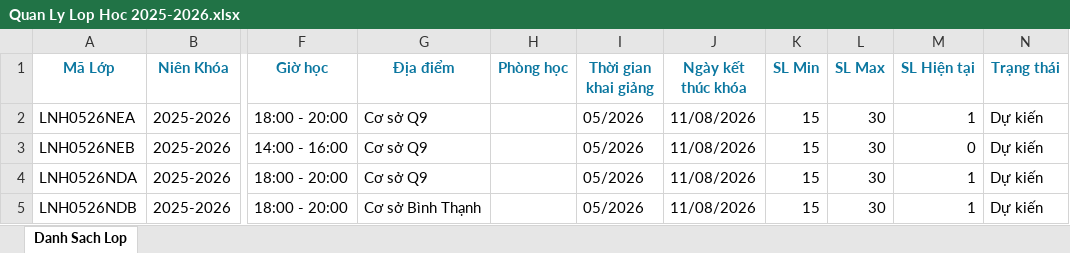
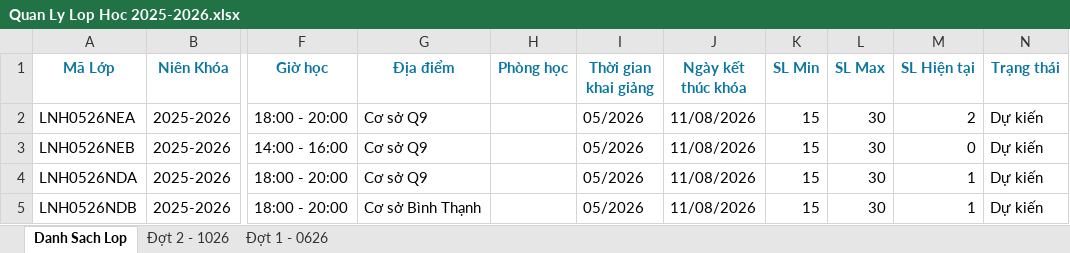
Before and after one commit to ChuongLeQuang/SchoolTrack, an Excel workbook: apps/main_app/data/Quan Ly Lop Hoc 2025-2026.xlsx, sheet Danh Sach Lop, drawn as a sheet; only a part is shown, gaps mark what is left out; values as stored, in another font and other column widths than the file's, no borders; the diff names each change by its address in the sheet, - before the commit and + after, or states it on an @@ line.

```diff
--- a/apps/main_app/data/Quan Ly Lop Hoc 2025-2026.xlsx (sheet Danh Sach Lop)
+++ b/apps/main_app/data/Quan Ly Lop Hoc 2025-2026.xlsx (sheet Danh Sach Lop)
+sheet tab: Đợt 2 - 1026
+sheet tab: Đợt 1 - 0626
-M2 (SL Hiện tại): 1
+M2 (SL Hiện tại): 2
```
Also changed, not shown: 20 other files.
